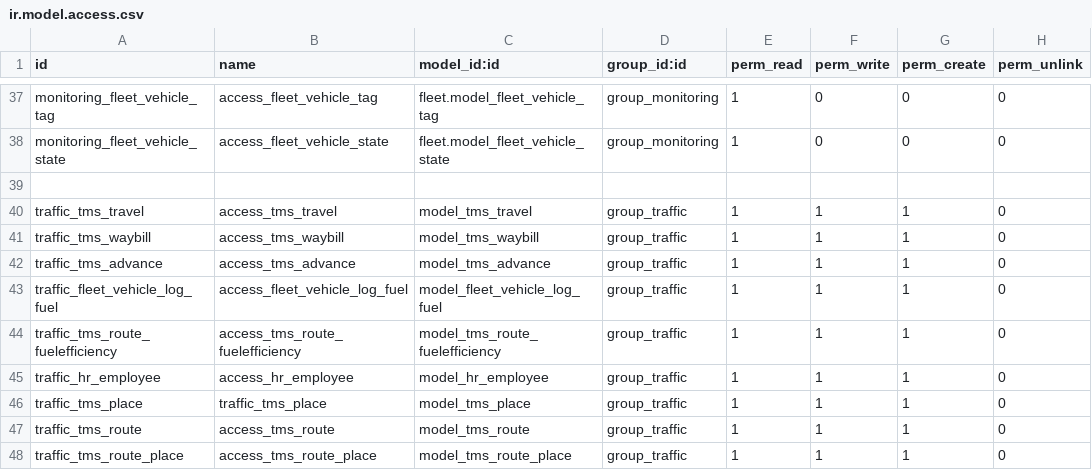
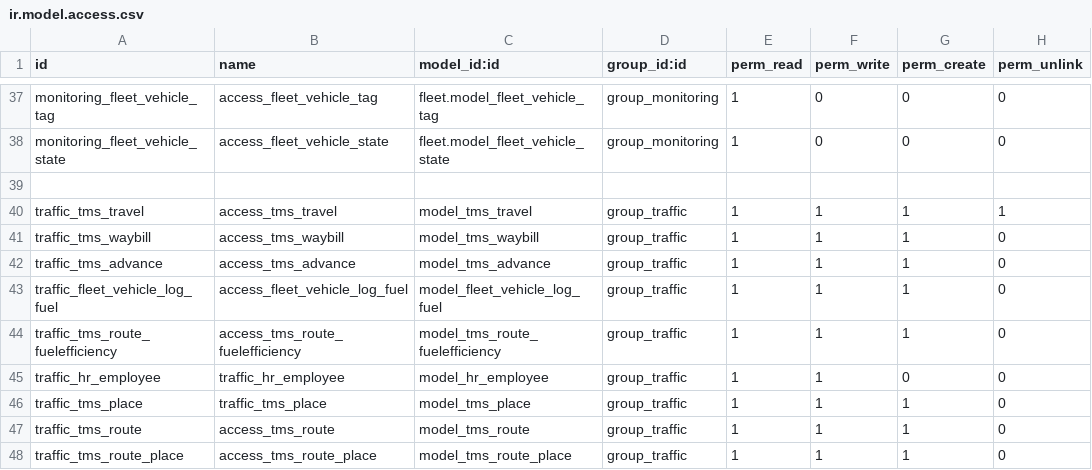
Before and after one commit to victormutunga/transport-management-system, a CSV file: tms/security/ir.model.access.csv, drawn as a sheet; only a part is shown, gaps mark what is left out.

Commit message:
[FIX] security and not paid in advance

```diff
--- a/tms/security/ir.model.access.csv
+++ b/tms/security/ir.model.access.csv
@@ -39,3 +39,3 @@ monitoring_fleet_vehicle_state,access_fleet_vehicle_state,fleet.model_fleet_vehi
 
-traffic_tms_travel,access_tms_travel,model_tms_travel,group_traffic,1,1,1,0
+traffic_tms_travel,access_tms_travel,model_tms_travel,group_traffic,1,1,1,1
 traffic_tms_waybill,access_tms_waybill,model_tms_waybill,group_traffic,1,1,1,0
@@ -44,3 +44,3 @@ traffic_fleet_vehicle_log_fuel,access_fleet_vehicle_log_fuel,model_fleet_vehicle
 traffic_tms_route_fuelefficiency,access_tms_route_fuelefficiency,model_tms_route_fuelefficiency,group_traffic,1,1,1,0
-traffic_hr_employee,access_hr_employee,model_hr_employee,group_traffic,1,1,1,0
+traffic_hr_employee,traffic_hr_employee,model_hr_employee,group_traffic,1,1,0,0
 traffic_tms_place,traffic_tms_place,model_tms_place,group_traffic,1,1,1,0
```
Also changed, not shown: 1 other file.
